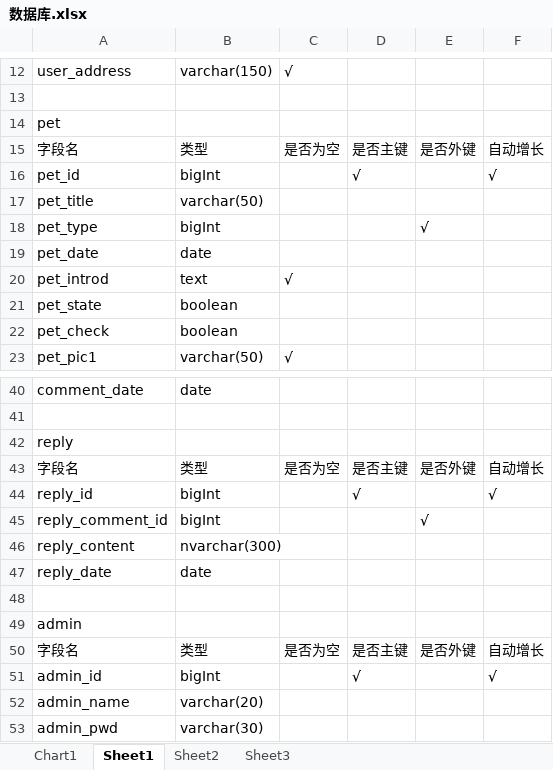
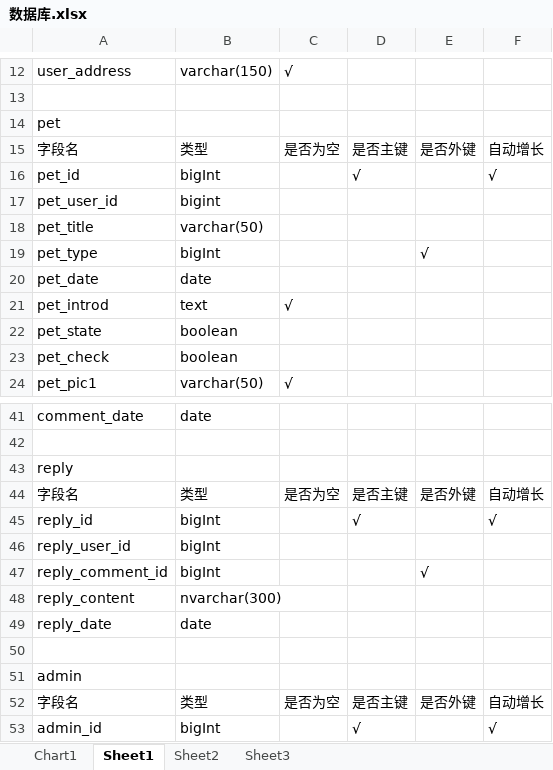
Before and after one commit to We-Work/pet, an Excel workbook: 数据库/数据库.xlsx, sheet Sheet1, drawn as a sheet; only a part is shown, gaps mark what is left out; the shorter side is filled out with more unchanged rows; values as stored, in another font and other column widths than the file's, no borders; charts and pictures not drawn; the diff names each change by its address in the sheet, - before the commit and + after, or states it on an @@ line.

Commit message:
数据库中在在reply表中添加一个reply_user_id字段,同时添加外键约束

```diff
--- a/数据库/数据库.xlsx (sheet Sheet1)
+++ b/数据库/数据库.xlsx (sheet Sheet1)
+row 17: pet_user_id | bigint
+row 46: reply_user_id | bigInt
```
Also changed, not shown: charts or pictures, 1 other file.
